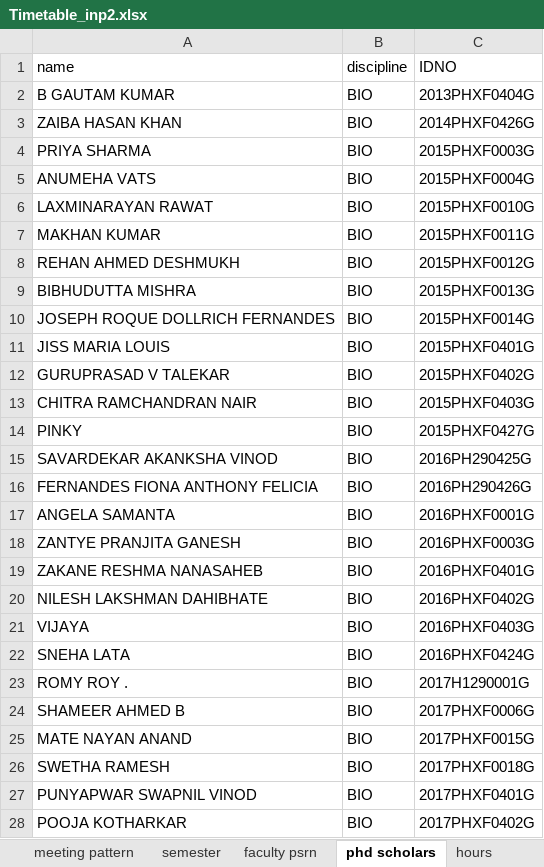
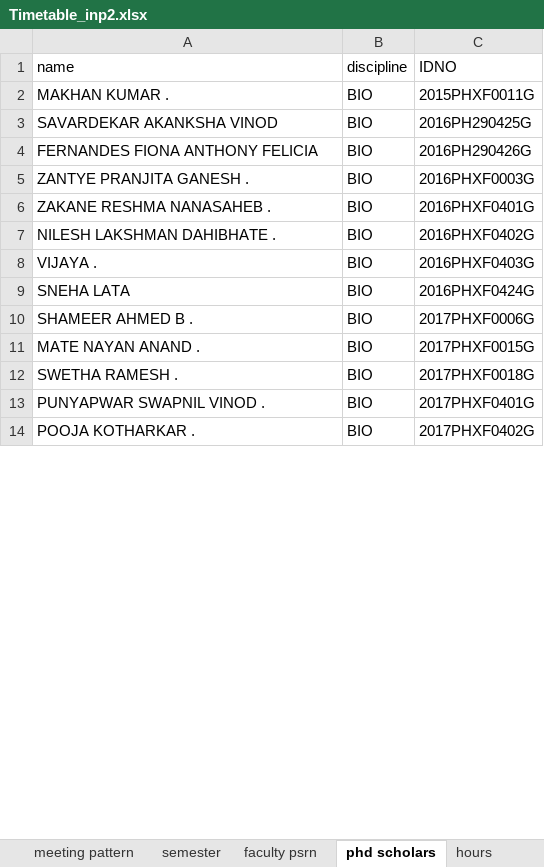
Before and after one commit to namit-chandwani/ACB-Timetable-Parser, an Excel workbook: Timetable_inp2.xlsx, sheet phd scholars, drawn as a sheet; only a part is shown; values as stored, in another font and other column widths than the file's, no cell formats; conditional formats not drawn; removed rows and columns are numbered as before the commit, all else as after; the diff covers the shown part only; the diff names each change by its address in the sheet, - before the commit and + after, or states it on an @@ line.

```diff
--- a/Timetable_inp2.xlsx (sheet phd scholars)
+++ b/Timetable_inp2.xlsx (sheet phd scholars)
-row 2: B GAUTAM KUMAR | BIO | 2013PHXF0404G
-row 3: ZAIBA HASAN KHAN | BIO | 2014PHXF0426G
-row 4: PRIYA SHARMA | BIO | 2015PHXF0003G
-row 5: ANUMEHA VATS | BIO | 2015PHXF0004G
-row 6: LAXMINARAYAN RAWAT | BIO | 2015PHXF0010G
-A2 (name): MAKHAN KUMAR
+A2 (name): MAKHAN KUMAR .
-row 8: REHAN AHMED DESHMUKH | BIO | 2015PHXF0012G
-row 9: BIBHUDUTTA MISHRA | BIO | 2015PHXF0013G
-row 10: JOSEPH ROQUE DOLLRICH FERNANDES | BIO | 2015PHXF0014G
-row 11: JISS MARIA LOUIS | BIO | 2015PHXF0401G
-row 12: GURUPRASAD V TALEKAR | BIO | 2015PHXF0402G
-row 13: CHITRA RAMCHANDRAN NAIR | BIO | 2015PHXF0403G
-row 14: PINKY | BIO | 2015PHXF0427G
-row 17: ANGELA SAMANTA | BIO | 2016PHXF0001G
-A5 (name): ZANTYE PRANJITA GANESH
+A5 (name): ZANTYE PRANJITA GANESH .
-A6 (name): ZAKANE RESHMA NANASAHEB
+A6 (name): ZAKANE RESHMA NANASAHEB .
-A7 (name): NILESH LAKSHMAN DAHIBHATE
+A7 (name): NILESH LAKSHMAN DAHIBHATE .
-A8 (name): VIJAYA
+A8 (name): VIJAYA .
-row 23: ROMY ROY . | BIO | 2017H1290001G
-A10 (name): SHAMEER AHMED B
+A10 (name): SHAMEER AHMED B .
-A11 (name): MATE NAYAN ANAND
+A11 (name): MATE NAYAN ANAND .
-A12 (name): SWETHA RAMESH
+A12 (name): SWETHA RAMESH .
-A13 (name): PUNYAPWAR SWAPNIL VINOD
+A13 (name): PUNYAPWAR SWAPNIL VINOD .
-A14 (name): POOJA KOTHARKAR
+A14 (name): POOJA KOTHARKAR .
```
Also changed, not shown: 29 added rows, 269 removed rows and 133 edited cells elsewhere in this sheet, sheet components, sheet faculty psrn, cell formats, charts or pictures, PHD SCHOLARS SYS ID.xlsx, Timetable_inp.xlsx, 1 other file.
